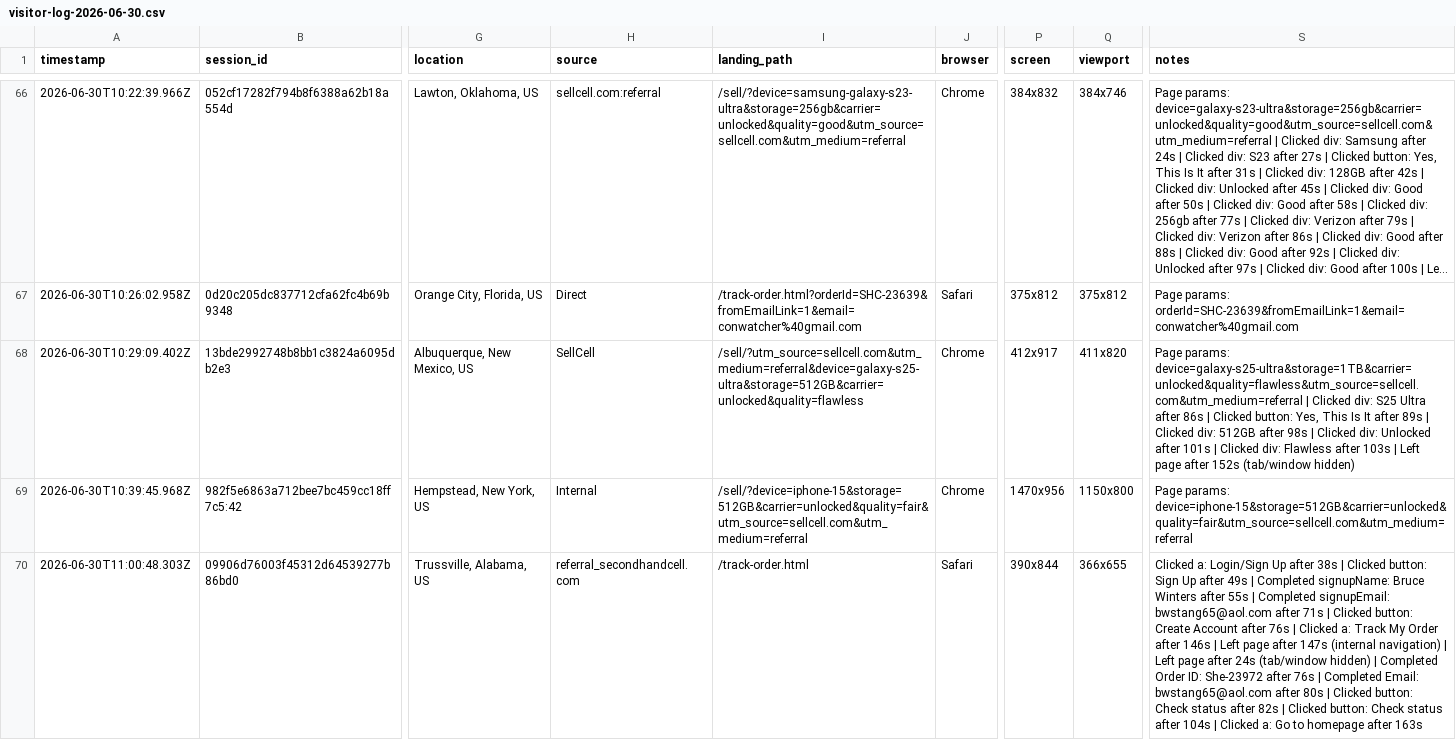
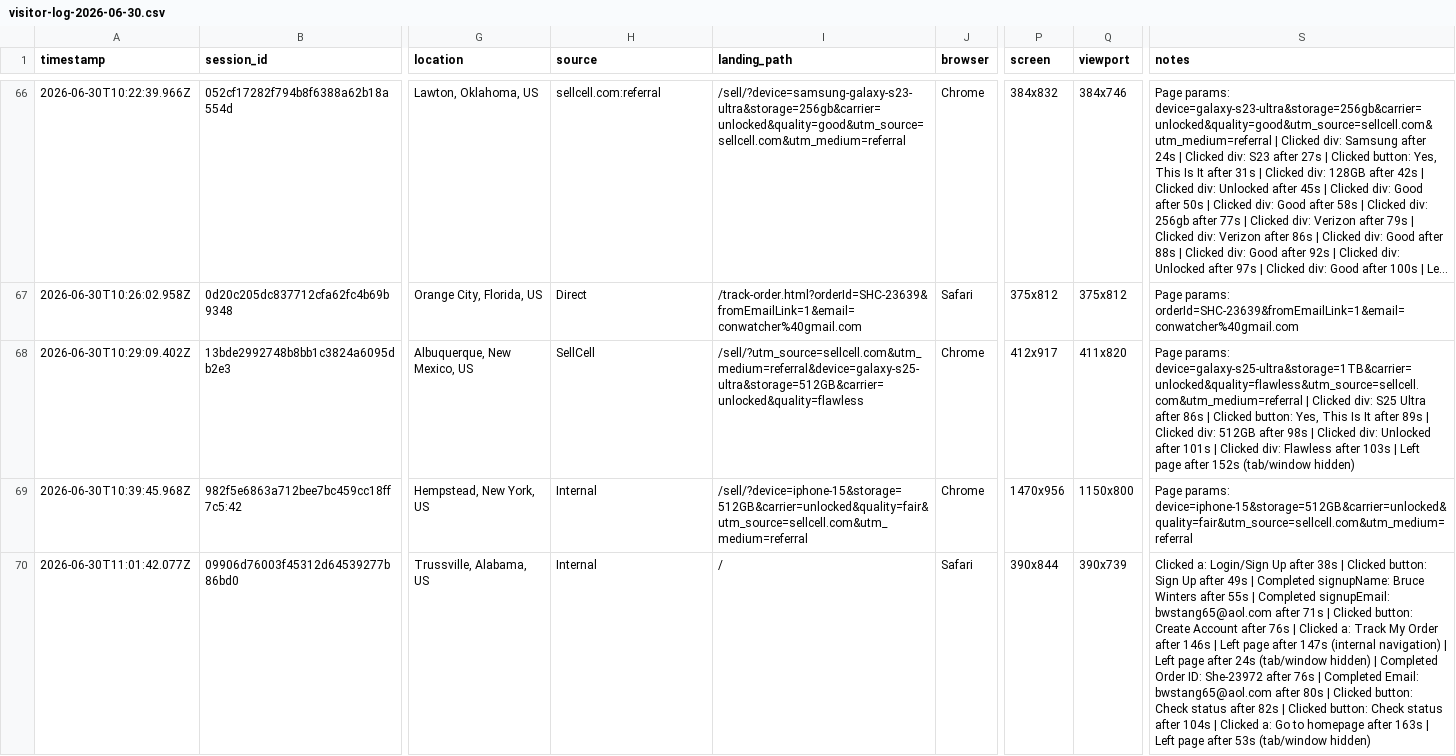
Before and after one commit to ToratYosef/shc33, a CSV file: exports/visitor-logs/visitor-log-2026-06-30.csv, drawn as a sheet; only a part is shown, gaps mark what is left out; long unchanged cells end in …; the diff names each change by its address in the sheet, - before the commit and + after, or states it on an @@ line.

Commit message:
Auto-update Tue Jun 30 @ 07:03

```diff
--- a/exports/visitor-logs/visitor-log-2026-06-30.csv
+++ b/exports/visitor-logs/visitor-log-2026-06-30.csv
-A70 (timestamp): 2026-06-30T11:00:48.303Z
+A70 (timestamp): 2026-06-30T11:01:42.077Z
-H70 (source): referral_secondhandcell.com
+H70 (source): Internal
-I70 (landing_path): /track-order.html
+I70 (landing_path): /
-Q70 (viewport): 366x655
+Q70 (viewport): 390x739
-S70 (notes): …after 163s
+S70 (notes): …after 163s | Left page after 53s (tab/window hidden)
```
